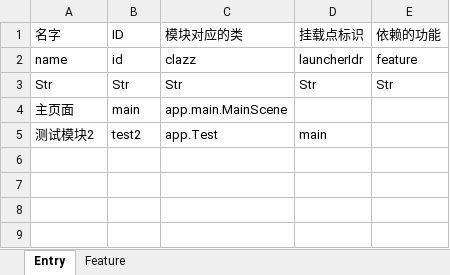
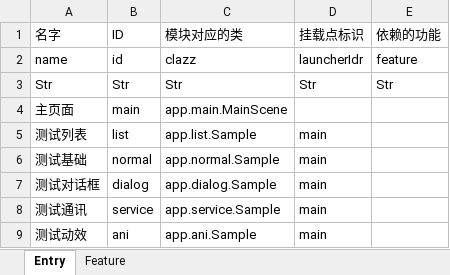
Before and after one commit to wybosys/nnt.game.h5, an Excel workbook: project/src/app/data/entry.xlsx, sheet Entry, drawn as a sheet; values as stored, in another font and other column widths than the file's, no borders; removed rows and columns are numbered as before the commit, all else as after; the diff names each change by its address in the sheet, - before the commit and + after, or states it on an @@ line.

```diff
--- a/project/src/app/data/entry.xlsx (sheet Entry)
+++ b/project/src/app/data/entry.xlsx (sheet Entry)
-row 5: 测试模块2 | test2 | app.Test | main
+row 5: 测试列表 | list | app.list.Sample | main
+row 6: 测试基础 | normal | app.normal.Sample | main
+row 7: 测试对话框 | dialog | app.dialog.Sample | main
+row 8: 测试通讯 | service | app.service.Sample | main
+row 9: 测试动效 | ani | app.ani.Sample | main
```
Also changed, not shown: 1 other file.
